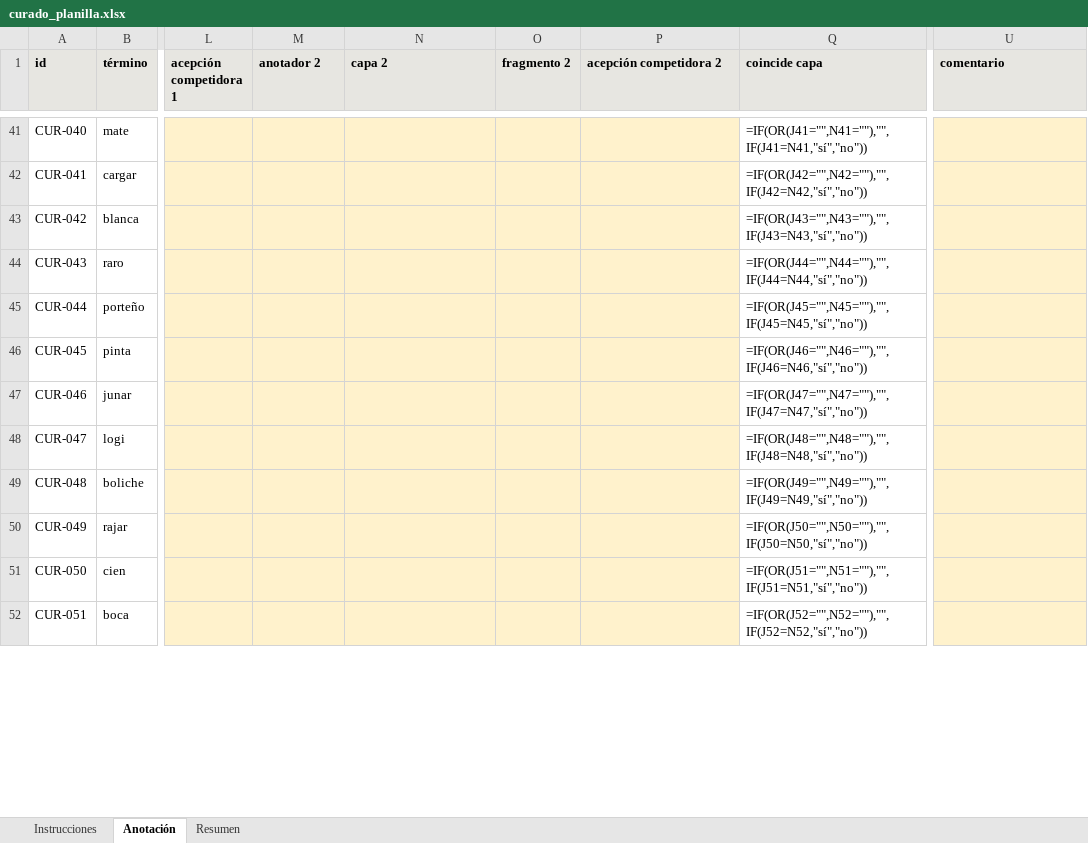
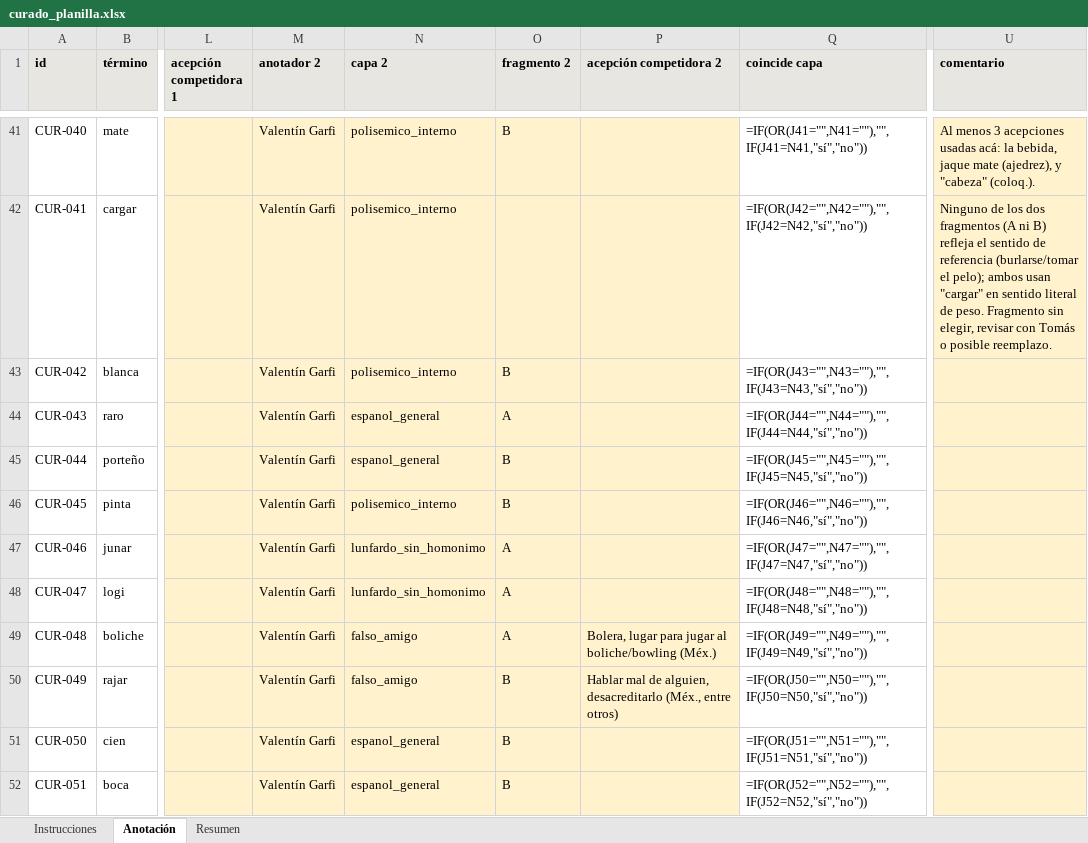
Before and after one commit to vgarfi/nlp-LunfaBench, an Excel workbook: data/annotation/curado_planilla.xlsx, sheet Anotación, drawn as a sheet; only a part is shown, gaps mark what is left out; values as stored, in another font and other column widths than the file's, no borders; formulas without a stored value are shown as written; conditional formats not drawn; the diff covers the shown part only; the diff names each change by its address in the sheet, - before the commit and + after, or states it on an @@ line.

```diff
--- a/data/annotation/curado_planilla.xlsx (sheet Anotación)
+++ b/data/annotation/curado_planilla.xlsx (sheet Anotación)
-M41:M52 (anotador 2): (empty)
+M41:M52 (anotador 2): Valentín Garfi
-N41:N43 (capa 2): (empty)
+N41:N43 (capa 2): polisemico_interno
-O41 (fragmento 2): (empty)
+O41 (fragmento 2): B
-U41 (comentario): (empty)
+U41 (comentario): Al menos 3 acepciones usadas acá: la bebida, jaque mate (ajedrez), y "cabeza" (coloq.).
-U42 (comentario): (empty)
+U42 (comentario): Ninguno de los dos fragmentos (A ni B) refleja el sentido de referencia (burlarse/tomar el pelo); ambos usan "cargar" en sentido literal de peso. Fragmento sin elegir, revisar con Tomás o posible reemplazo.
-O43 (fragmento 2): (empty)
+O43 (fragmento 2): B
-N44:N45 (capa 2): (empty)
+N44:N45 (capa 2): espanol_general
-O44 (fragmento 2): (empty)
+O44 (fragmento 2): A
-O45:O46 (fragmento 2): (empty)
+O45:O46 (fragmento 2): B
-N46 (capa 2): (empty)
+N46 (capa 2): polisemico_interno
-N47:N48 (capa 2): (empty)
+N47:N48 (capa 2): lunfardo_sin_homonimo
-O47:O49 (fragmento 2): (empty)
+O47:O49 (fragmento 2): A
-N49:N50 (capa 2): (empty)
+N49:N50 (capa 2): falso_amigo
-P49 (acepción competidora 2): (empty)
+P49 (acepción competidora 2): Bolera, lugar para jugar al boliche/bowling (Méx.)
-O50:O52 (fragmento 2): (empty)
+O50:O52 (fragmento 2): B
-P50 (acepción competidora 2): (empty)
+P50 (acepción competidora 2): Hablar mal de alguien, desacreditarlo (Méx., entre otros)
-N51:N52 (capa 2): (empty)
+N51:N52 (capa 2): espanol_general
```
Also changed, not shown: 253 edited cells elsewhere in this sheet, 1 other file.
